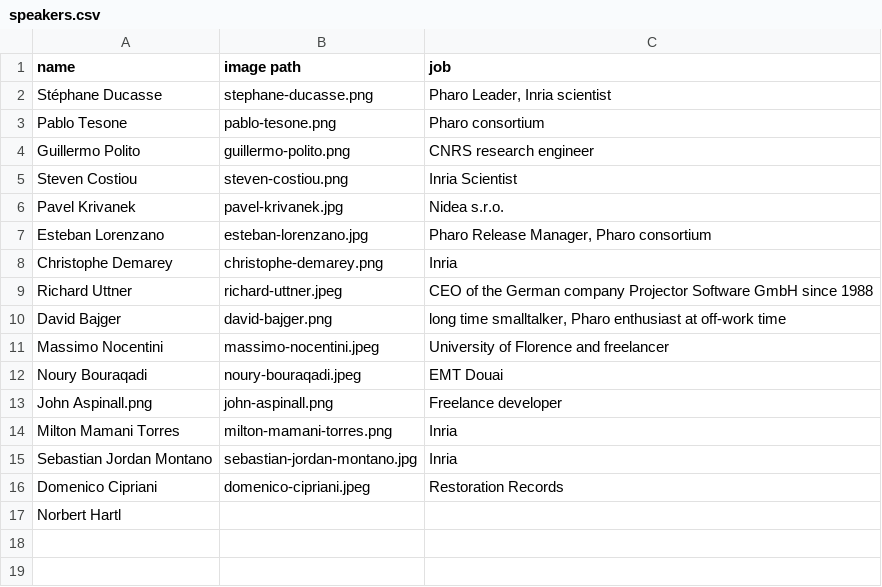
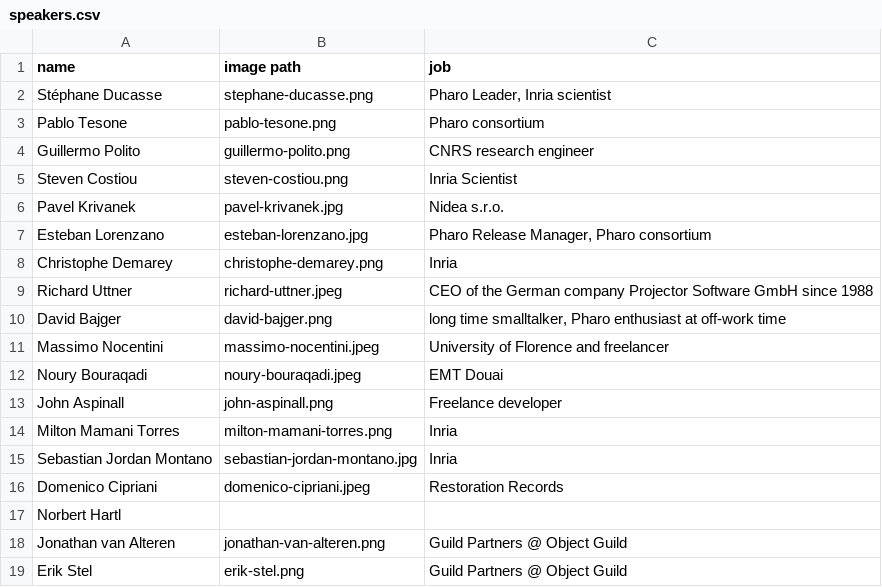
Before and after one commit to pharo-project/pharodays, a CSV file: templates/speakers.csv, drawn as a sheet.

Commit message:
add Object Guild talk

```diff
--- a/templates/speakers.csv
+++ b/templates/speakers.csv
@@ -12,3 +12,3 @@ Massimo Nocentini; massimo-nocentini.jpeg; University of Florence and freelancer
 Noury Bouraqadi; noury-bouraqadi.jpeg; EMT Douai
-John Aspinall.png; john-aspinall.png; Freelance developer
+John Aspinall; john-aspinall.png; Freelance developer
 Milton Mamani Torres; milton-mamani-torres.png; Inria
@@ -17 +17,3 @@ Domenico Cipriani; domenico-cipriani.jpeg; Restoration Records
 Norbert Hartl;;
+Jonathan van Alteren; jonathan-van-alteren.png; Guild Partners @ Object Guild
+Erik Stel; erik-stel.png; Guild Partners @ Object Guild
```
Also changed, not shown: 4 other files.
